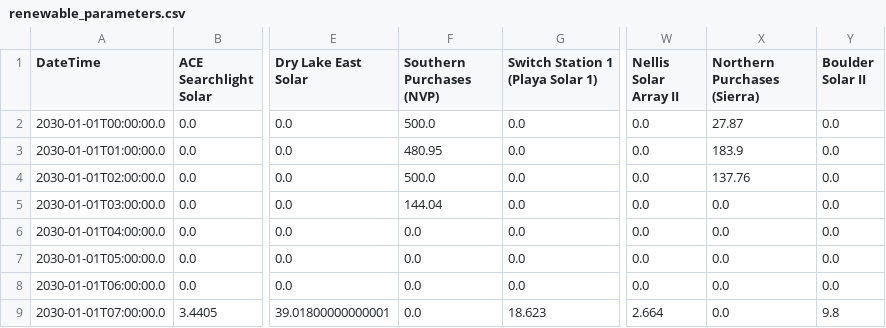
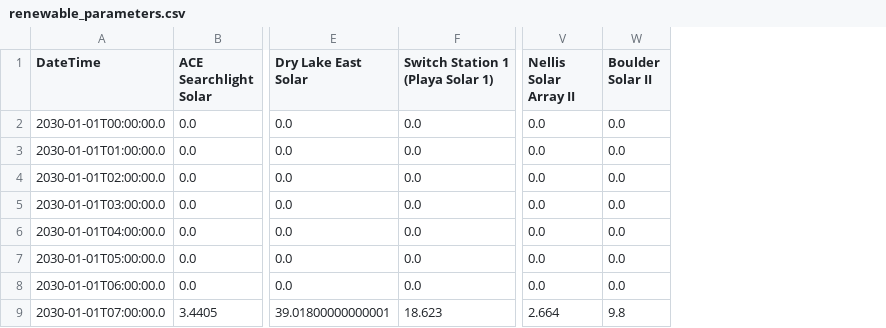
Before and after one commit to ktehranchi/FPA_NVE_Sienna, a CSV file: Projects/NVE/sienna_runs/run_output/output_stable_esig/renewable_parameters.csv, drawn as a sheet; only a part is shown, gaps mark what is left out; the diff names each change by its address in the sheet, - before the commit and + after, or states it on an @@ line.

```diff
--- a/Projects/NVE/sienna_runs/run_output/output_stable_esig/renewable_parameters.csv
+++ b/Projects/NVE/sienna_runs/run_output/output_stable_esig/renewable_parameters.csv
-column F (Southern Purchases (NVP)), rows 2-9: 500.0 | 480.95 | 500.0 | 144.04 | 0.0 | 0.0 | 0.0 | 0.0
-column X (Northern Purchases (Sierra)), rows 2-9: 27.87 | 183.9 | 137.76 | 0.0 | 0.0 | 0.0 | 0.0 | 0.0
```
Also changed, not shown: Projects/NVE/sienna_runs/run_output/output_stable_esig/generation_by_fuel.csv, Projects/NVE/sienna_runs/run_output/output_stable_esig/generator_active_power.csv, 15 other files.
